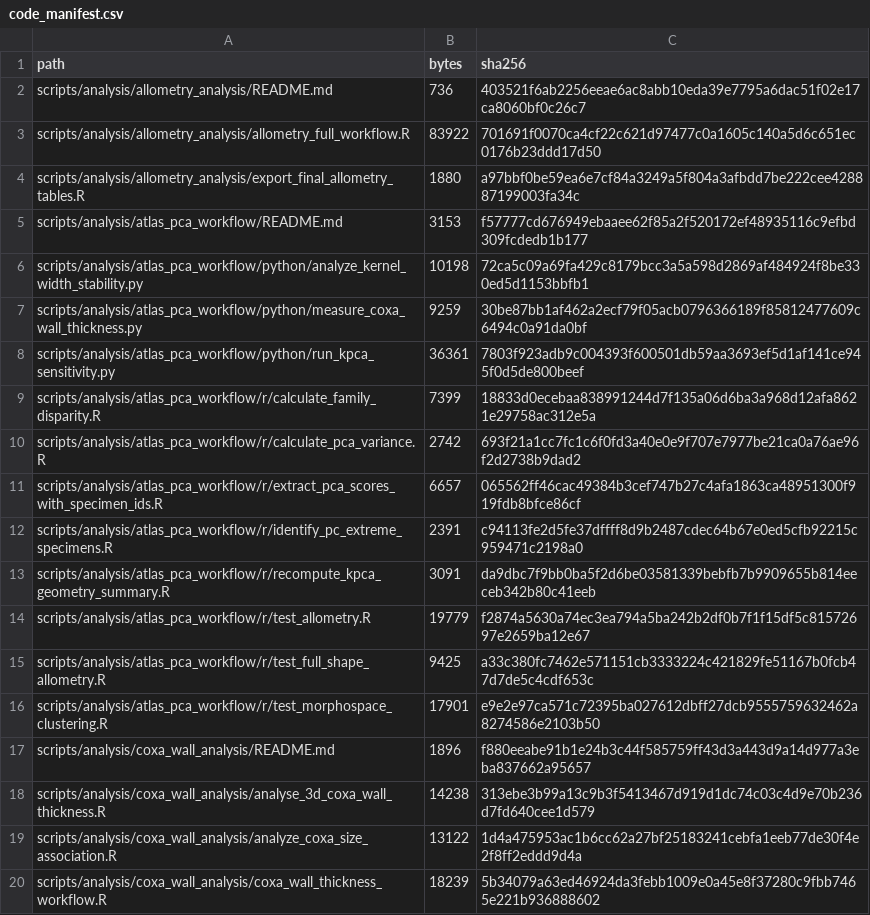
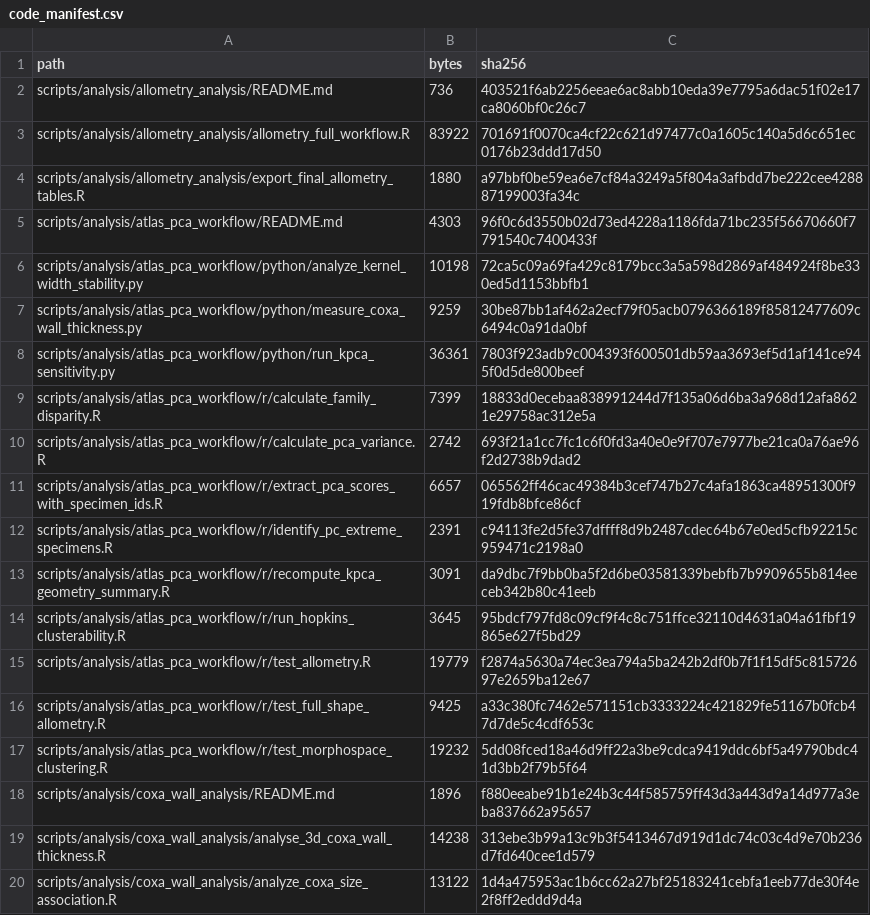
Before and after one commit to heinjenny95/weevil-coxa-trochanter-joint-evolution, a CSV file: scripts/code_manifest.csv, drawn as a sheet; only a part is shown; the shorter side is filled out with more unchanged rows.

```diff
--- a/scripts/code_manifest.csv
+++ b/scripts/code_manifest.csv
@@ -4,3 +4,3 @@
 "scripts/analysis/allometry_analysis/export_final_allometry_tables.R","1880","a97bbf0be59ea6e7cf84a3249a5f804a3afbdd7be222cee428887199003fa34c"
-"scripts/analysis/atlas_pca_workflow/README.md","3153","f57777cd676949ebaaee62f85a2f520172ef48935116c9efbd309fcdedb1b177"
+"scripts/analysis/atlas_pca_workflow/README.md","4303","96f0c6d3550b02d73ed4228a1186fda71bc235f56670660f7791540c7400433f"
 "scripts/analysis/atlas_pca_workflow/python/analyze_kernel_width_stability.py","10198","72ca5c09a69fa429c8179bcc3a5a598d2869af484924f8be330ed5d1153bbfb1"
@@ -13,5 +13,6 @@
 "scripts/analysis/atlas_pca_workflow/r/recompute_kpca_geometry_summary.R","3091","da9dbc7f9bb0ba5f2d6be03581339bebfb7b9909655b814eeceb342b80c41eeb"
+"scripts/analysis/atlas_pca_workflow/r/run_hopkins_clusterability.R","3645","95bdcf797fd8c09cf9f4c8c751ffce32110d4631a04a61fbf19865e627f5bd29"
 "scripts/analysis/atlas_pca_workflow/r/test_allometry.R","19779","f2874a5630a74ec3ea794a5ba242b2df0b7f1f15df5c81572697e2659ba12e67"
 "scripts/analysis/atlas_pca_workflow/r/test_full_shape_allometry.R","9425","a33c380fc7462e571151cb3333224c421829fe51167b0fcb47d7de5c4cdf653c"
-"scripts/analysis/atlas_pca_workflow/r/test_morphospace_clustering.R","17901","e9e2e97ca571c72395ba027612dbff27dcb9555759632462a8274586e2103b50"
+"scripts/analysis/atlas_pca_workflow/r/test_morphospace_clustering.R","19232","5dd08fced18a46d9ff22a3be9cdca9419ddc6bf5a49790bdc41d3bb2f79b5f64"
 "scripts/analysis/coxa_wall_analysis/README.md","1896","f880eeabe91b1e24b3c44f585759ff43d3a443d9a14d977a3eba837662a95657"
```
Also changed, not shown: data/supplementary_source_data/_manifest.csv, 7 other files.
